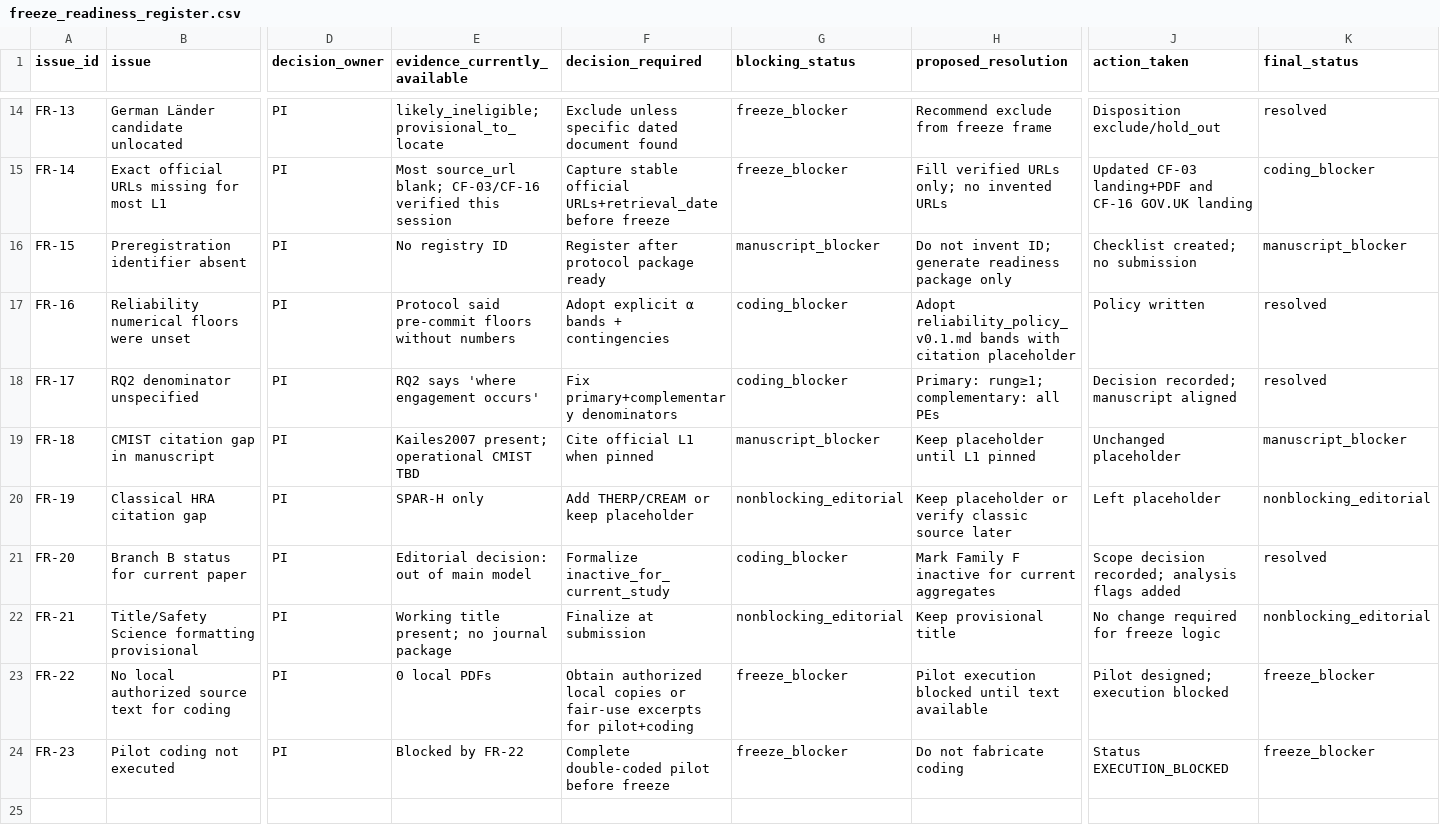
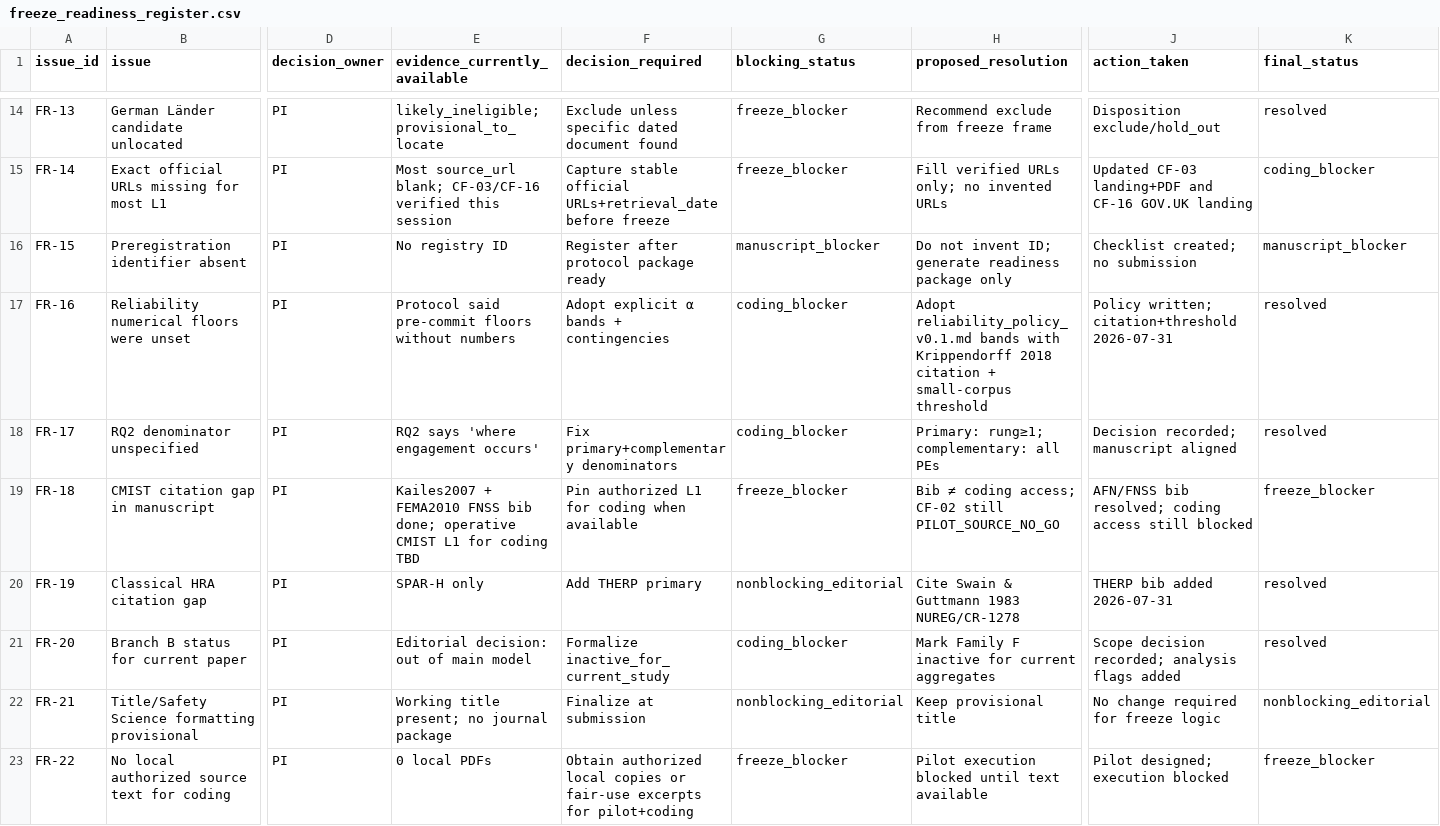
Before and after one commit to cesar-andress/attacks, a CSV file: data/corpus/freeze_readiness_register.csv, drawn as a sheet; only a part is shown, gaps mark what is left out; the shorter side is filled out with more unchanged rows; the diff names each change by its address in the sheet, - before the commit and + after, or states it on an @@ line.

```diff
--- a/data/corpus/freeze_readiness_register.csv
+++ b/data/corpus/freeze_readiness_register.csv
-H17 (proposed_resolution): …bands with citation placeholder
+H17 (proposed_resolution): …bands with Krippendorff 2018 citation + small-corpus threshold
-J17 (action_taken): Policy written
+J17 (action_taken): Policy written; citation+threshold 2026-07-31
-E19 (evidence_currently_available): Kailes2007 present; operational CMIST TBD
+E19 (evidence_currently_available): Kailes2007 + FEMA2010 FNSS bib done; operative CMIST L1 for coding TBD
-F19 (decision_required): Cite official L1 when pinned
+F19 (decision_required): Pin authorized L1 for coding when available
-G19 (blocking_status): manuscript_blocker
+G19 (blocking_status): freeze_blocker
-H19 (proposed_resolution): Keep placeholder until L1 pinned
+H19 (proposed_resolution): Bib ≠ coding access; CF-02 still PILOT_SOURCE_NO_GO
-J19 (action_taken): Unchanged placeholder
+J19 (action_taken): AFN/FNSS bib resolved; coding access still blocked
-K19 (final_status): manuscript_blocker
+K19 (final_status): freeze_blocker
-F20 (decision_required): Add THERP/CREAM or keep placeholder
+F20 (decision_required): Add THERP primary
-H20 (proposed_resolution): Keep placeholder or verify classic source later
+H20 (proposed_resolution): Cite Swain & Guttmann 1983 NUREG/CR-1278
-J20 (action_taken): Left placeholder
+J20 (action_taken): THERP bib added 2026-07-31
-K20 (final_status): nonblocking_editorial
+K20 (final_status): resolved
```
Also changed, not shown: 4 other files.
